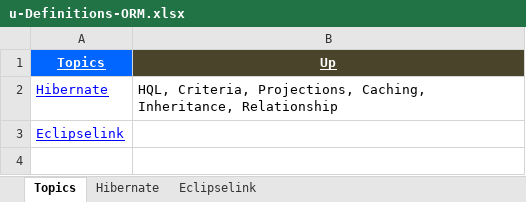
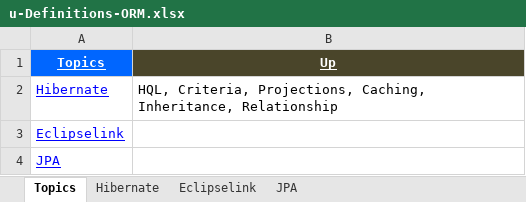
Before and after one commit to GDivya111/images, an Excel workbook: Definitions/u-Definitions-ORM.xlsx, sheet Topics, drawn as a sheet; values as stored, in another font and other column widths than the file's, no borders; the diff names each change by its address in the sheet, - before the commit and + after, or states it on an @@ line.

```diff
--- a/Definitions/u-Definitions-ORM.xlsx (sheet Topics)
+++ b/Definitions/u-Definitions-ORM.xlsx (sheet Topics)
+sheet tab: JPA
+row 4: JPA
```
Also changed, not shown: sheet Eclipselink, Definitions/1_Grand_Definitions.xlsx, Definitions/2_Definitions.xlsx.
